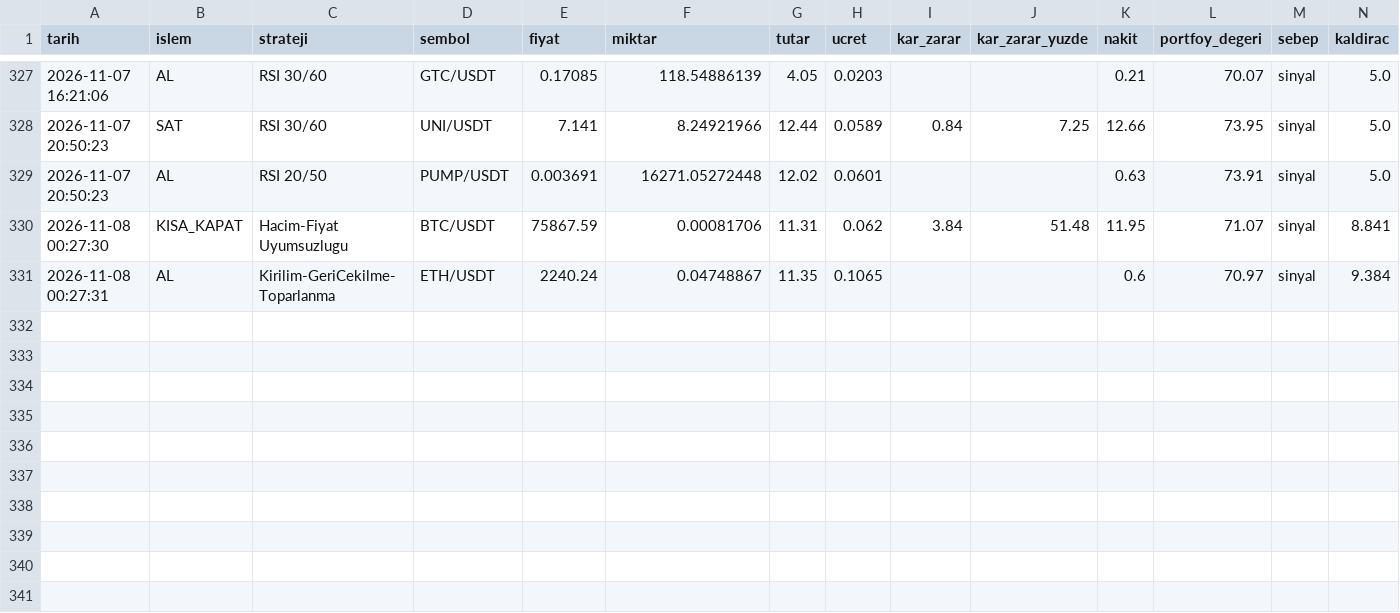
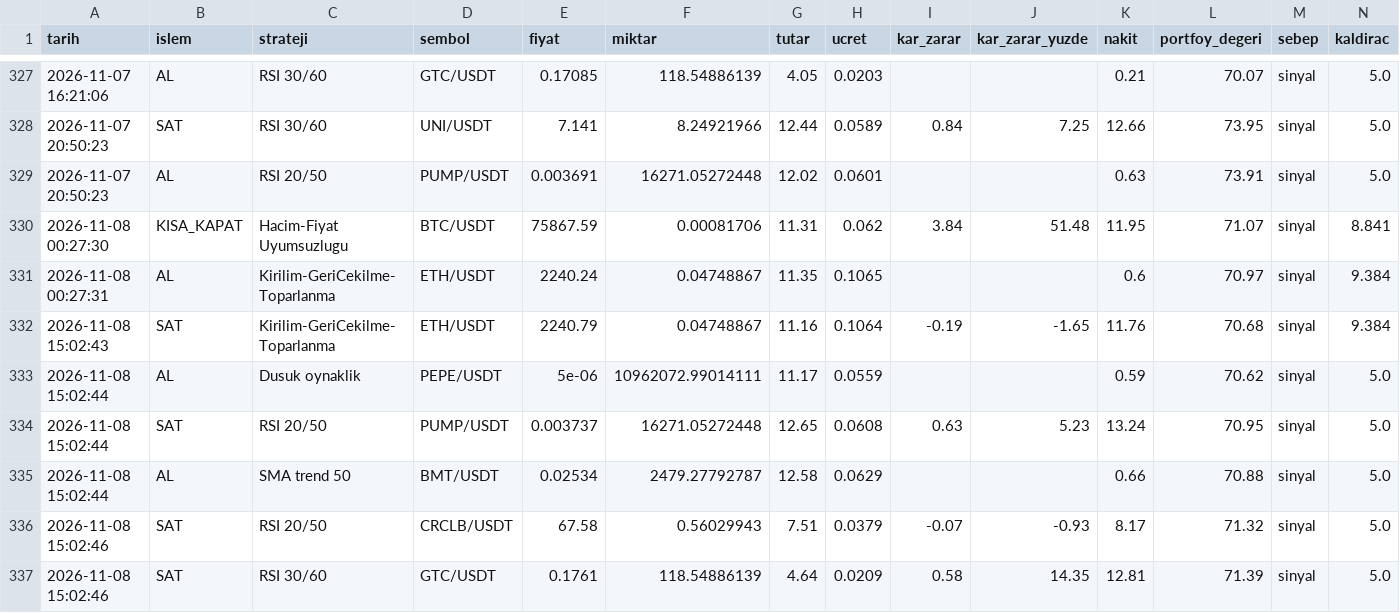
Before and after one commit to KaanBozogluIS/trade-ajani, a CSV file: kaan_trade_panel/cikti/sanal_trader/islemler.csv, drawn as a sheet; only a part is shown, gaps mark what is left out.

```diff
--- a/kaan_trade_panel/cikti/sanal_trader/islemler.csv
+++ b/kaan_trade_panel/cikti/sanal_trader/islemler.csv
@@ -331 +331,7 @@ tarih,islem,strateji,sembol,fiyat,miktar,tutar,ucret,kar_zarar,kar_zarar_yuzde,n
 2026-11-08 00:27:31,AL,Kirilim-GeriCekilme-Toparlanma,ETH/USDT,2240.24,0.04748867,11.35,0.1065,,,0.6,70.97,sinyal,9.384
+2026-11-08 15:02:43,SAT,Kirilim-GeriCekilme-Toparlanma,ETH/USDT,2240.79,0.04748867,11.16,0.1064,-0.19,-1.65,11.76,70.68,sinyal,9.384
+2026-11-08 15:02:44,AL,Dusuk oynaklik,PEPE/USDT,5e-06,10962072.99014111,11.17,0.0559,,,0.59,70.62,sinyal,5.0
+2026-11-08 15:02:44,SAT,RSI 20/50,PUMP/USDT,0.003737,16271.05272448,12.65,0.0608,0.63,5.23,13.24,70.95,sinyal,5.0
+2026-11-08 15:02:44,AL,SMA trend 50,BMT/USDT,0.02534,2479.27792787,12.58,0.0629,,,0.66,70.88,sinyal,5.0
+2026-11-08 15:02:46,SAT,RSI 20/50,CRCLB/USDT,67.58,0.56029943,7.51,0.0379,-0.07,-0.93,8.17,71.32,sinyal,5.0
+2026-11-08 15:02:46,SAT,RSI 30/60,GTC/USDT,0.1761,118.54886139,4.64,0.0209,0.58,14.35,12.81,71.39,sinyal,5.0
```
Also changed, not shown: 5 other files.
